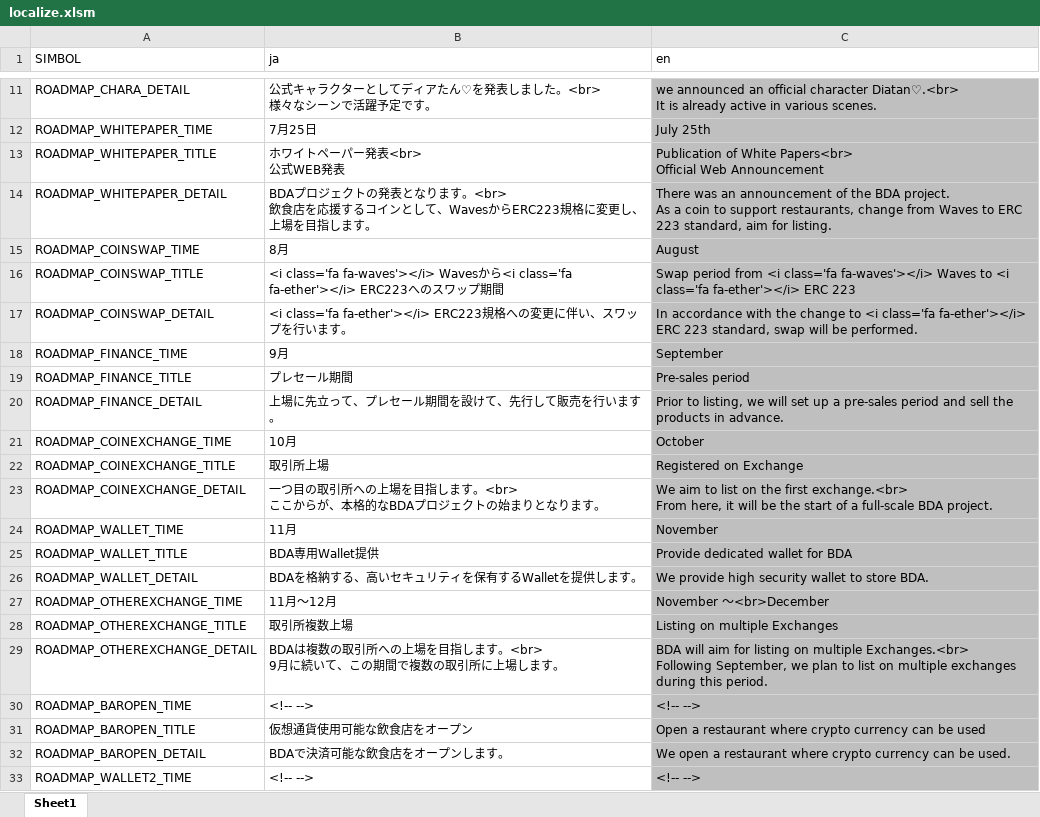
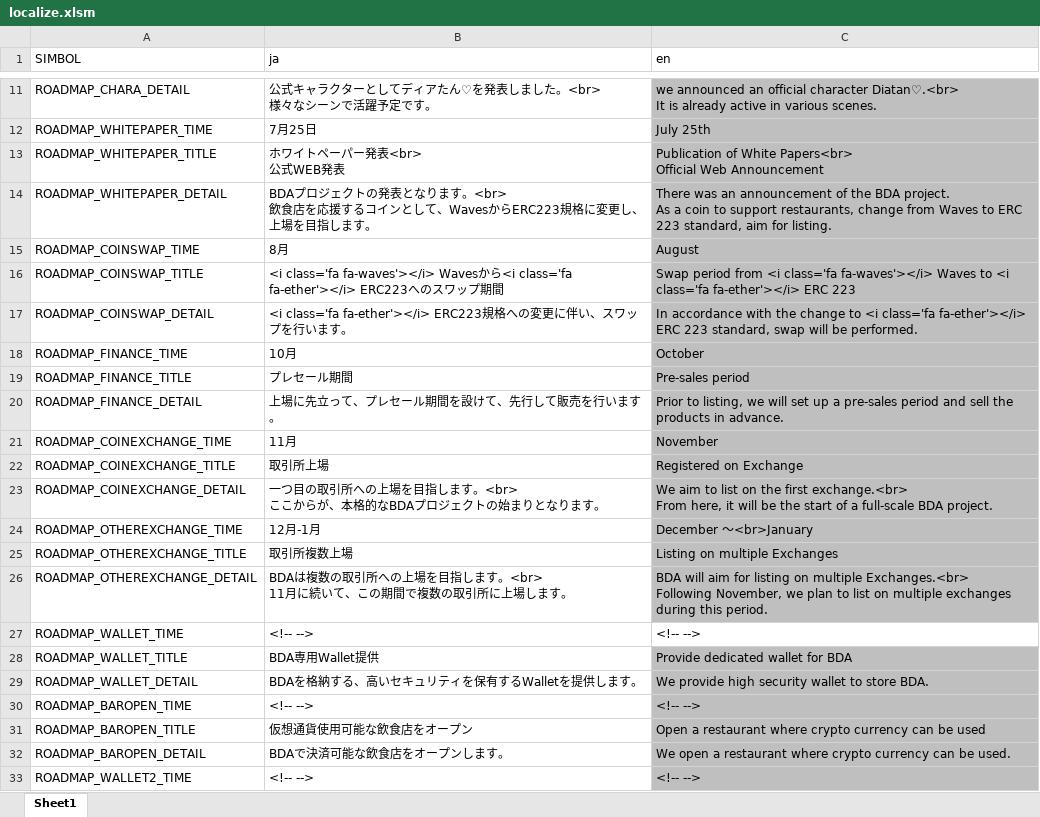
Before and after one commit to BDACOIN/bdacoin.org, an Excel workbook: public_html/localize/localize.xlsm, sheet Sheet1, drawn as a sheet; only a part is shown, gaps mark what is left out; values as stored, in another font and other column widths than the file's, no borders; removed rows and columns are numbered as before the commit, all else as after; ↵ is a line break in a cell; the diff names each change by its address in the sheet, - before the commit and + after, or states it on an @@ line.

```diff
--- a/public_html/localize/localize.xlsm (sheet Sheet1)
+++ b/public_html/localize/localize.xlsm (sheet Sheet1)
-B18 (ja): 9月
+B18 (ja): 10月
-C18 (en): September
+C18 (en): October
-B21 (ja): 10月
+B21 (ja): 11月
-C21 (en): October
+C21 (en): November
+row 24: ROADMAP_OTHEREXCHANGE_TIME | 12月-1月 | December ～<br>January
@@ row 28 moved to row 25: ROADMAP_OTHEREXCHANGE_TITLE @@
+row 26: ROADMAP_OTHEREXCHANGE_DETAIL | BDAは複数の取引所への上場を目指します。<br> ↵ 11月に続いて、この期間で複数の取引所に上場します。 | BDA will aim for listing on multiple Exchanges.<br> ↵ Following November, we plan to list on multiple exchanges during this period.
-B27 (ja): 11月
+B27 (ja): <!-- -->
-C27 (en): November
+C27 (en): <!-- -->
-C27 fill: #BFBFBF
+C27 fill: none
-row 27: ROADMAP_OTHEREXCHANGE_TIME | 11月～12月 | November ～<br>December
-row 29: ROADMAP_OTHEREXCHANGE_DETAIL | BDAは複数の取引所への上場を目指します。<br> ↵ 9月に続いて、この期間で複数の取引所に上場します。 | BDA will aim for listing on multiple Exchanges.<br> ↵ Following September, we plan to list on multiple exchanges during this period.
```
Also changed, not shown: 25 other files.
